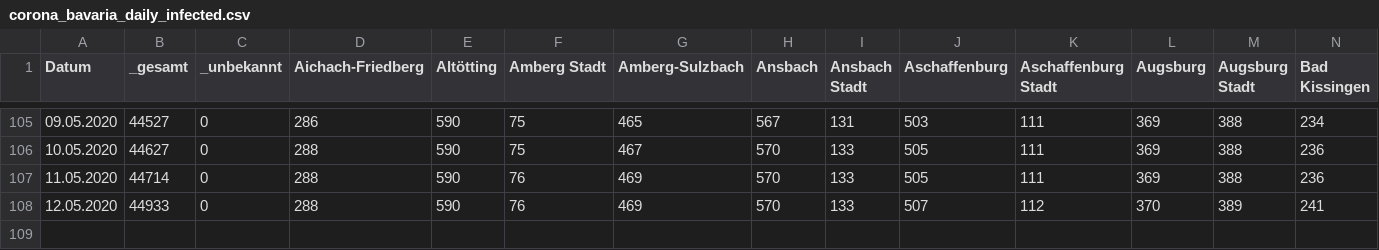
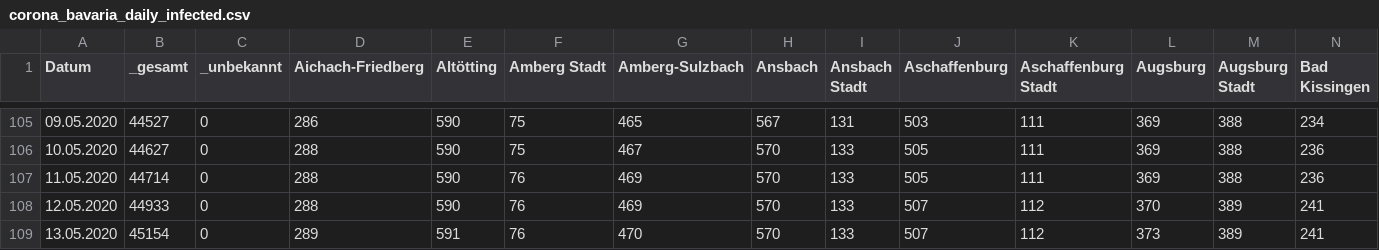
Before and after one commit to EE2dev/dataViz_meetup, a CSV file: covid-19/data/corona_bavaria_daily_infected.csv, drawn as a sheet; only a part is shown, gaps mark what is left out; rows hold the shown columns only; the diff names each change by its address in the sheet, - before the commit and + after, or states it on an @@ line.

Commit message:
updated data

```diff
--- a/covid-19/data/corona_bavaria_daily_infected.csv
+++ b/covid-19/data/corona_bavaria_daily_infected.csv
+row 109: 13.05.2020 | 45154 | 0 | 289 | 591 | 76 | 470 | 570 | 133 | 507 | 112 | 373 | 389 | 241
```
Also changed, not shown: covid-19/data/corona_bavaria_daily_fatalities.csv.
